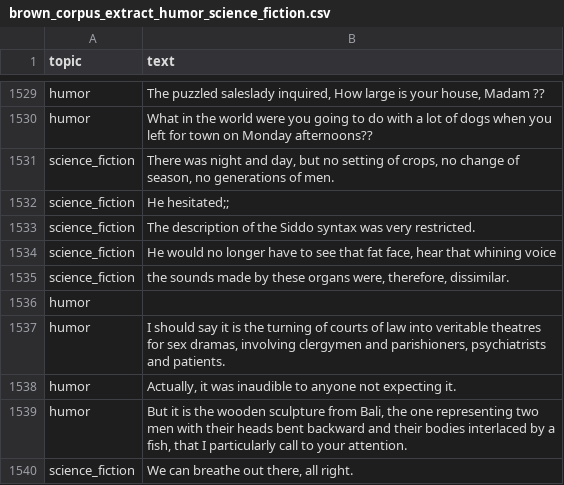
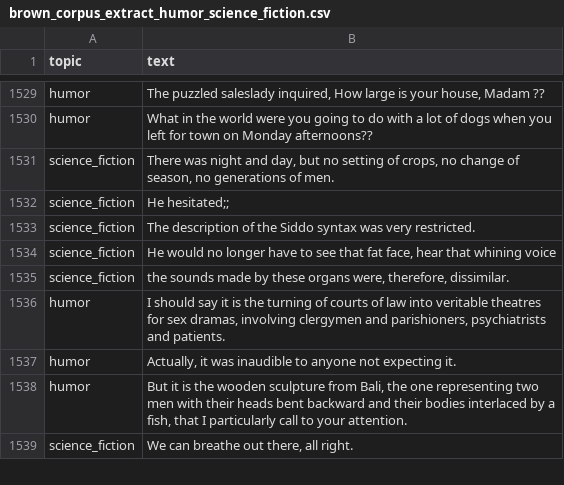
Before and after one commit to alexisperrier/intro2nlp, a CSV file: data/brown_corpus_extract_humor_science_fiction.csv, drawn as a sheet; only a part is shown, gaps mark what is left out; the diff names each change by its address in the sheet, - before the commit and + after, or states it on an @@ line.

Commit message:
rm na from corpus

```diff
--- a/data/brown_corpus_extract_humor_science_fiction.csv
+++ b/data/brown_corpus_extract_humor_science_fiction.csv
-row 1536: humor
```
